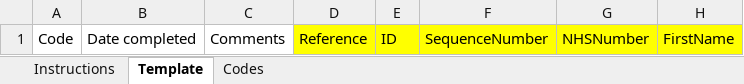
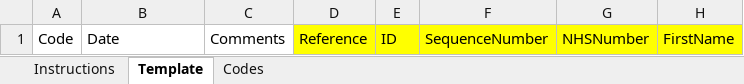
Before and after one commit to alphagov/transfer-coronavirus-data-service, an Excel workbook: assets/resources/outcomes-feedback-template.xlsx, sheet Template, drawn as a sheet; only a part is shown; values as stored, in another font and other column widths than the file's, no borders; charts and pictures and conditional formats not drawn; the diff names each change by its address in the sheet, - before the commit and + after, or states it on an @@ line.

Commit message:
Add updated outcomes feedback template and remove deprecated template. The name stays the same.

```diff
--- a/assets/resources/outcomes-feedback-template.xlsx (sheet Template)
+++ b/assets/resources/outcomes-feedback-template.xlsx (sheet Template)
-B1: Date completed
+B1: Date
```
Also changed, not shown: sheet Codes, sheet Instructions, charts or pictures.
